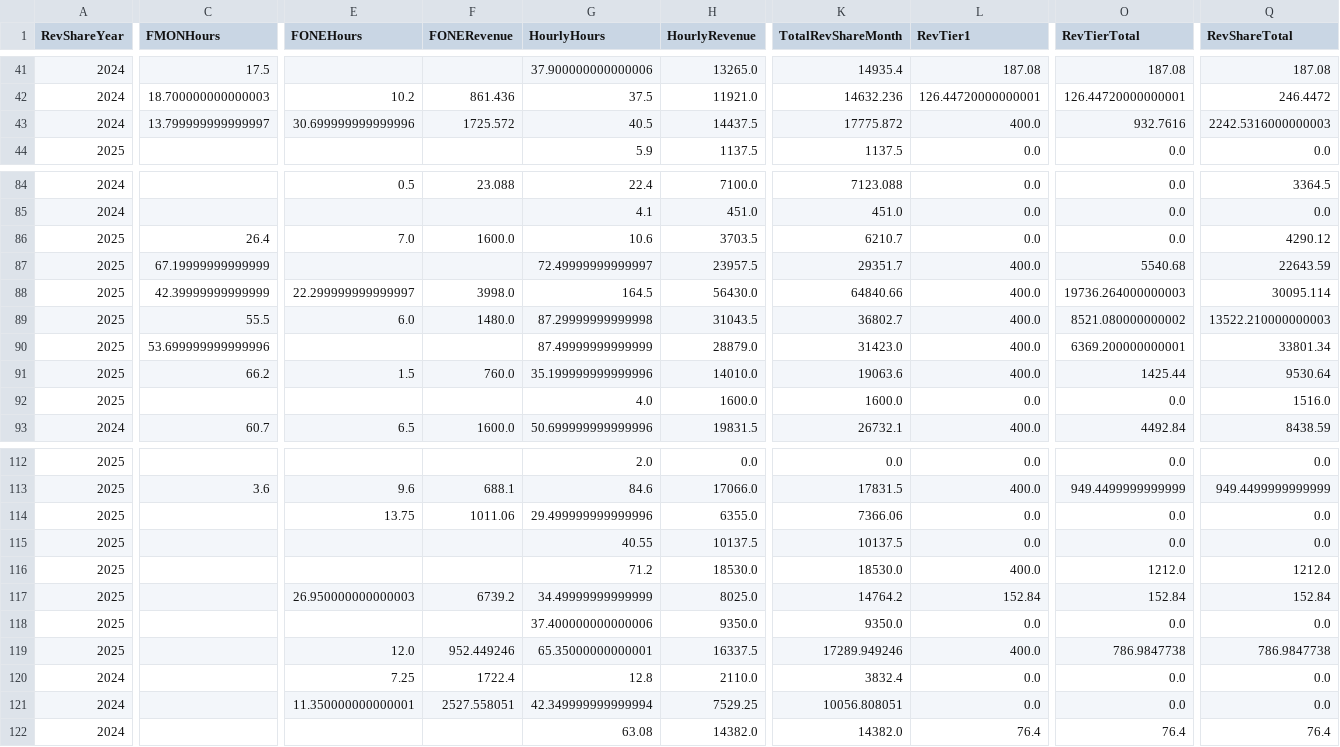
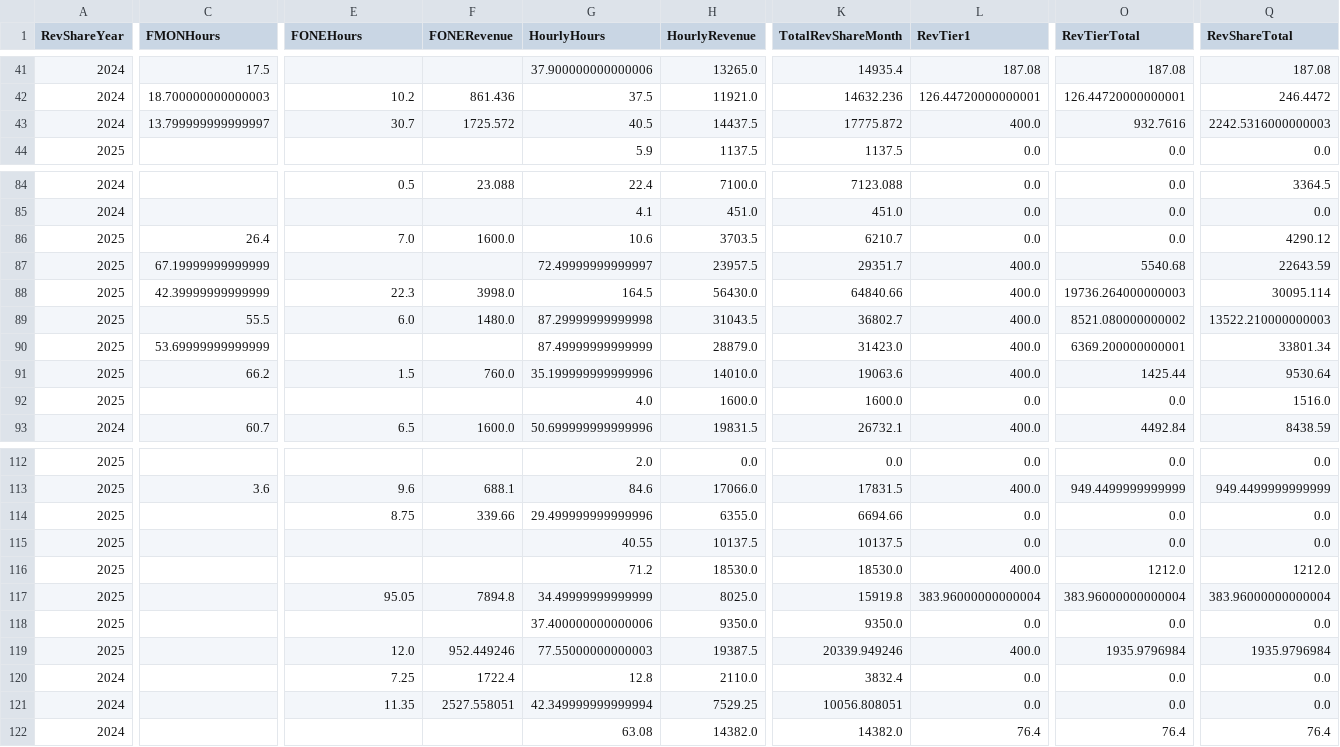
Before and after one commit to dhernandez-coding/gdp-dashboard, a CSV file: data/RevShareNewLogic.csv, drawn as a sheet; only a part is shown, gaps mark what is left out; the diff covers the shown part only; the diff names each change by its address in the sheet, - before the commit and + after, or states it on an @@ line.

```diff
--- a/data/RevShareNewLogic.csv
+++ b/data/RevShareNewLogic.csv
-E43 (FONEHours): 30.699999999999996
+E43 (FONEHours): 30.7
-E88 (FONEHours): 22.299999999999997
+E88 (FONEHours): 22.3
-C90 (FMONHours): 53.699999999999996
+C90 (FMONHours): 53.69999999999999
-E114 (FONEHours): 13.75
+E114 (FONEHours): 8.75
-F114 (FONERevenue): 1011.06
+F114 (FONERevenue): 339.66
-K114 (TotalRevShareMonth): 7366.06
+K114 (TotalRevShareMonth): 6694.66
-E117 (FONEHours): 26.950000000000003
+E117 (FONEHours): 95.05
-F117 (FONERevenue): 6739.2
+F117 (FONERevenue): 7894.8
-K117 (TotalRevShareMonth): 14764.2
+K117 (TotalRevShareMonth): 15919.8
-L117 (RevTier1): 152.84
+L117 (RevTier1): 383.96000000000004
-O117 (RevTierTotal): 152.84
+O117 (RevTierTotal): 383.96000000000004
-Q117 (RevShareTotal): 152.84
+Q117 (RevShareTotal): 383.96000000000004
-G119 (HourlyHours): 65.35000000000001
+G119 (HourlyHours): 77.55000000000003
-H119 (HourlyRevenue): 16337.5
+H119 (HourlyRevenue): 19387.5
-K119 (TotalRevShareMonth): 17289.949246
+K119 (TotalRevShareMonth): 20339.949246
-O119 (RevTierTotal): 786.9847738
+O119 (RevTierTotal): 1935.9796984
-Q119 (RevShareTotal): 786.9847738
+Q119 (RevShareTotal): 1935.9796984
-E121 (FONEHours): 11.350000000000001
+E121 (FONEHours): 11.35
```
Also changed, not shown: 63 edited cells elsewhere in this file, data/vwTimeEntriesType2.csv, 4 other files.
